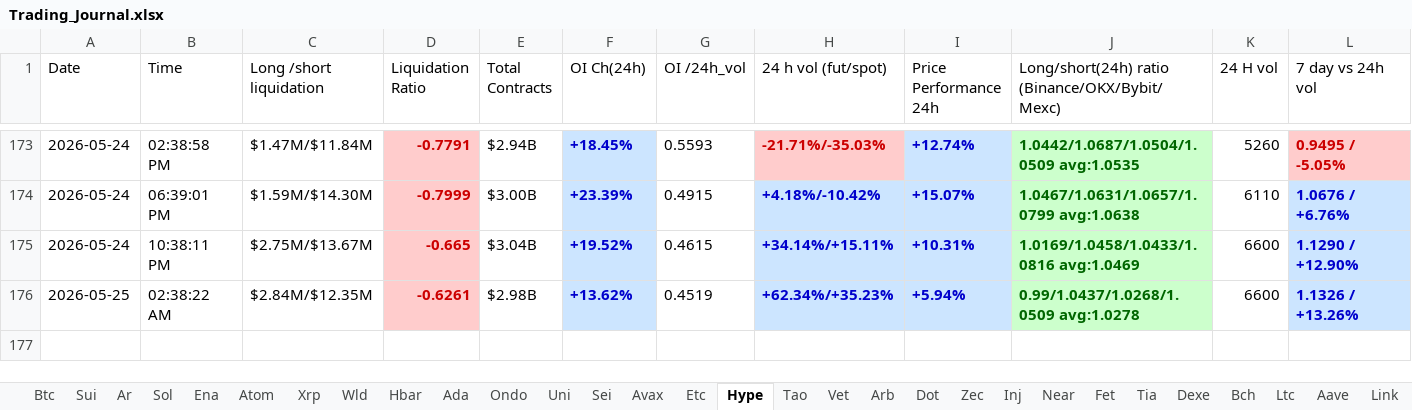
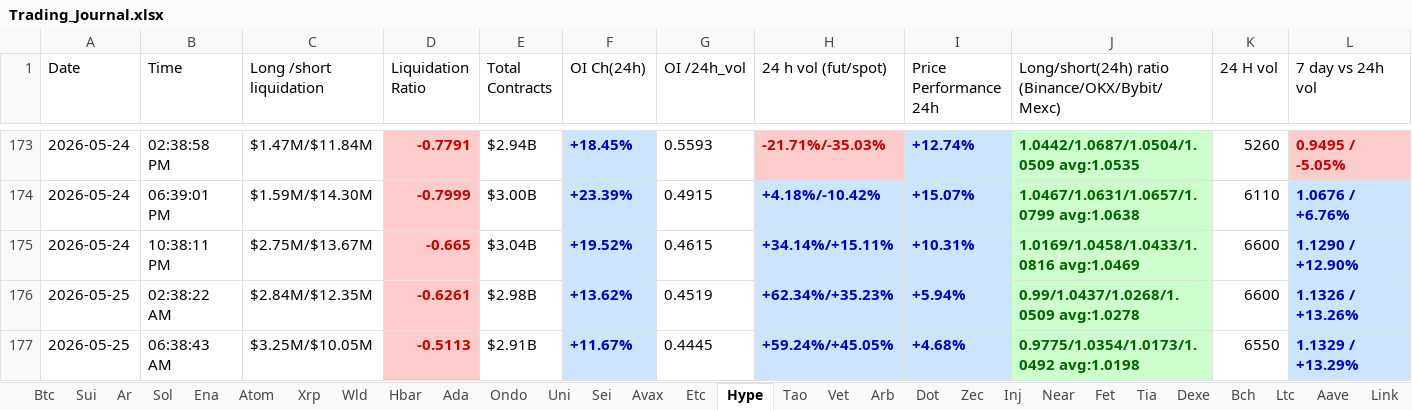
Before and after one commit to nooralam112358/coinglass-collector, an Excel workbook: Trading_Journal.xlsx, sheet Hype, drawn as a sheet; only a part is shown, gaps mark what is left out; values as stored, in another font and other column widths than the file's, no borders; rows hold the shown columns only; the diff names each change by its address in the sheet, - before the commit and + after, or states it on an @@ line.

```diff
--- a/Trading_Journal.xlsx (sheet Hype)
+++ b/Trading_Journal.xlsx (sheet Hype)
+row 177: 2026-05-25 | 06:38:43 AM | $3.25M/$10.05M | -0.5113 | $2.91B | +11.67% | 0.4445 | +59.24%/+45.05% | +4.68% | 0.9775/1.0354/1.0173/1.0492 avg:1.0198 | 6550 | 1.1329 / +13.29%
```
Also changed, not shown: sheet Dot, sheet Near, sheet Bch, sheet Uni, sheet Bnb, sheet Fet, 25 more sheets.
